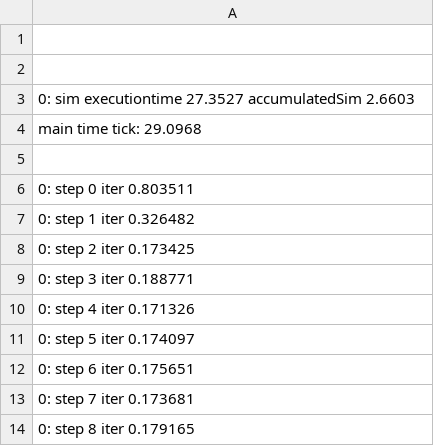
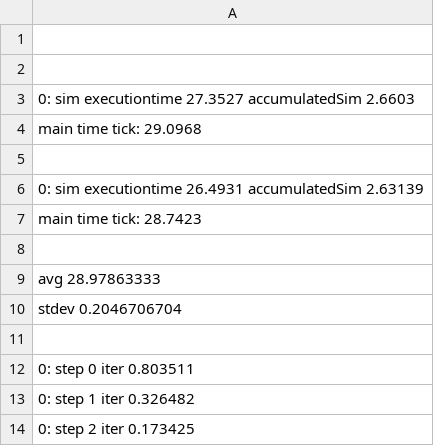
Before and after one commit to wangzhezhe/Gorilla, a CSV file: example/gssimulation/dynamic/actualana_2048/allloosely.csv, drawn as a sheet; only a part is shown; the shorter side is filled out with more unchanged rows; the diff names each change by its address in the sheet, - before the commit and + after, or states it on an @@ line.

```diff
--- a/example/gssimulation/dynamic/actualana_2048/allloosely.csv
+++ b/example/gssimulation/dynamic/actualana_2048/allloosely.csv
+row 6: 0: sim executiontime 26.4931 accumulatedSim 2.63139
+row 7: main time tick: 28.7423
+row 8: (empty)
+row 9: avg 28.97863333
+row 10: stdev 0.2046706704
+row 11: (empty)
```
Also changed, not shown: example/gssimulation/dynamic/actualana_1024/dynamic_adjust.csv, example/gssimulation/dynamic/actualana_1024/dynamic_estimation.csv, 30 other files.
